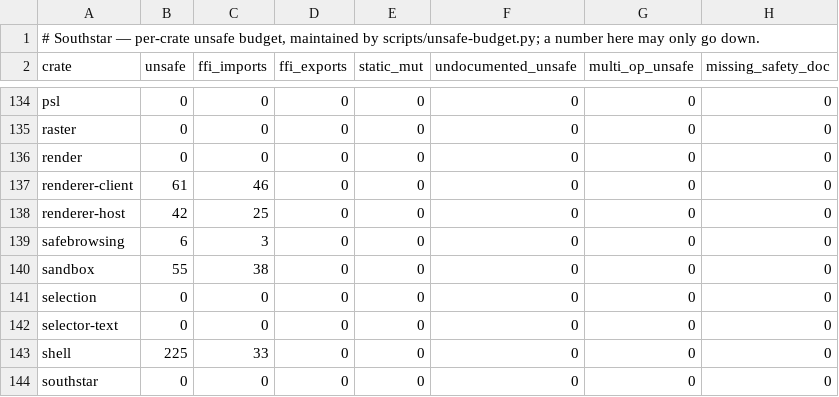
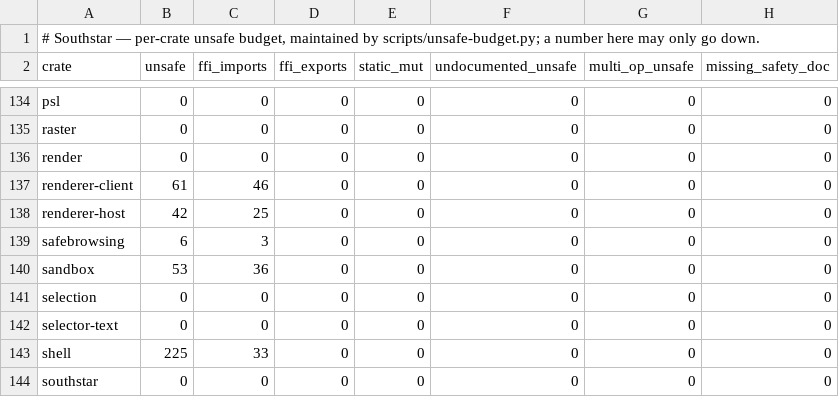
Before and after one commit to nordstjernen-web/southstar-browser, a TSV file: rust/unsafe-budget.tsv, drawn as a sheet; only a part is shown, gaps mark what is left out.

```diff
--- a/rust/unsafe-budget.tsv
+++ b/rust/unsafe-budget.tsv
@@ -139,3 +139,3 @@ renderer-host	42	25	0	0	0	0	0
 safebrowsing	6	3	0	0	0	0	0
-sandbox	55	38	0	0	0	0	0
+sandbox	53	36	0	0	0	0	0
 selection	0	0	0	0	0	0	0
```
Also changed, not shown: 39 other files.
